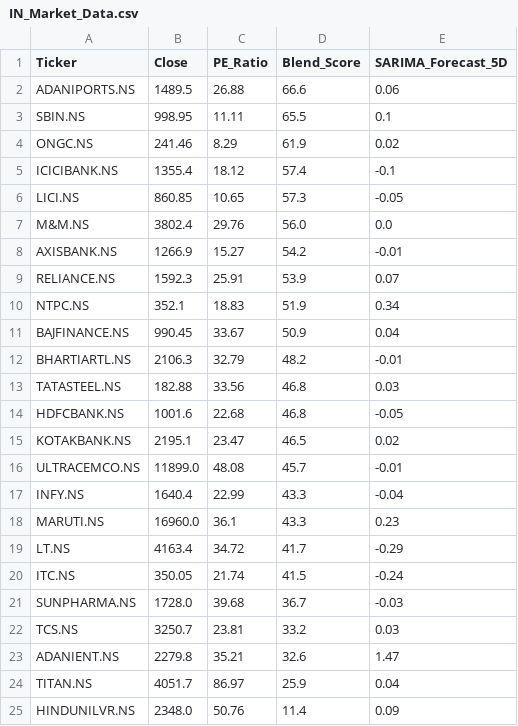
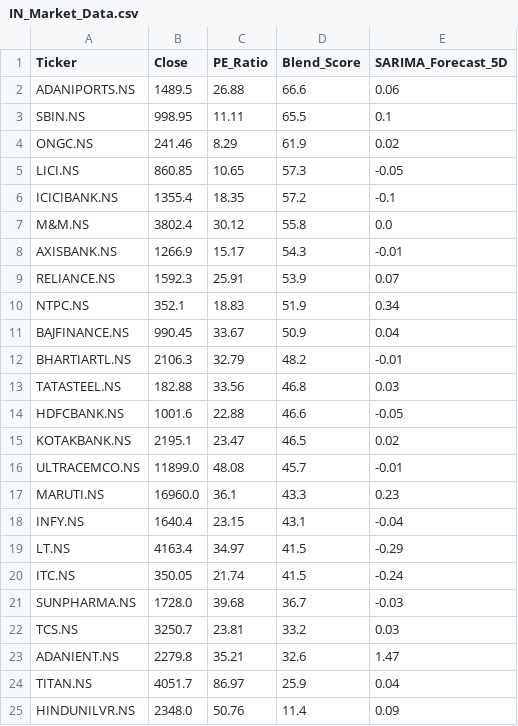
Before and after one commit to Chakarav/AI-Stock-Ranker, a CSV file: IN_Market_Data.csv, drawn as a sheet; only a part is shown.

```diff
--- a/IN_Market_Data.csv
+++ b/IN_Market_Data.csv
@@ -4,6 +4,6 @@ SBIN.NS,998.95,11.11,65.5,0.1
 ONGC.NS,241.46,8.29,61.9,0.02
-ICICIBANK.NS,1355.4,18.12,57.4,-0.1
 LICI.NS,860.85,10.65,57.3,-0.05
-M&M.NS,3802.4,29.76,56.0,0.0
-AXISBANK.NS,1266.9,15.27,54.2,-0.01
+ICICIBANK.NS,1355.4,18.35,57.2,-0.1
+M&M.NS,3802.4,30.12,55.8,0.0
+AXISBANK.NS,1266.9,15.17,54.3,-0.01
 RELIANCE.NS,1592.3,25.91,53.9,0.07
@@ -13,8 +13,8 @@ BHARTIARTL.NS,2106.3,32.79,48.2,-0.01
 TATASTEEL.NS,182.88,33.56,46.8,0.03
-HDFCBANK.NS,1001.6,22.68,46.8,-0.05
+HDFCBANK.NS,1001.6,22.88,46.6,-0.05
 KOTAKBANK.NS,2195.1,23.47,46.5,0.02
 ULTRACEMCO.NS,11899.0,48.08,45.7,-0.01
-INFY.NS,1640.4,22.99,43.3,-0.04
 MARUTI.NS,16960.0,36.1,43.3,0.23
-LT.NS,4163.4,34.72,41.7,-0.29
+INFY.NS,1640.4,23.15,43.1,-0.04
+LT.NS,4163.4,34.97,41.5,-0.29
 ITC.NS,350.05,21.74,41.5,-0.24
```
Also changed, not shown: UK_Market_Data.csv, US_Market_Data.csv.
